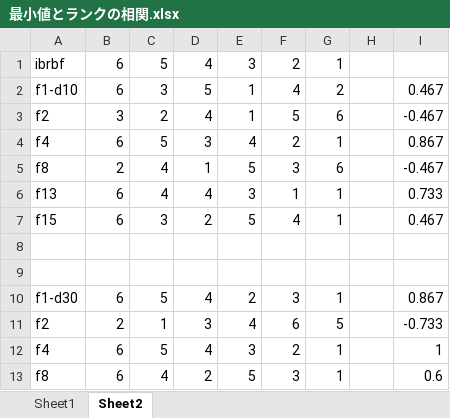
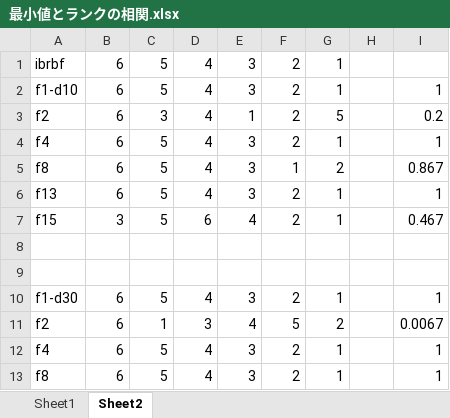
Before and after one commit to yukihanawa/SAEA_B4, an Excel workbook: 最小値とランクの相関.xlsx, sheet Sheet2, drawn as a sheet; only a part is shown; values as stored, in another font and other column widths than the file's, no borders; removed rows and columns are numbered as before the commit, all else as after; the diff covers the shown part only; the diff names each change by its address in the sheet, - before the commit and + after, or states it on an @@ line.

```diff
--- a/最小値とランクの相関.xlsx (sheet Sheet2)
+++ b/最小値とランクの相関.xlsx (sheet Sheet2)
-row 2: f1-d10 | 6 | 3 | 5 | 1 | 4 | 2 |  | 0.467
+row 2: f1-d10 | 6 | 5 | 4 | 3 | 2 | 1 |  | 1
-B3: 3
+B3: 6
-C3: 2
+C3: 3
-F3: 5
+F3: 2
-G3: 6
+G3: 5
-I3: -0.467
+I3: 0.2
-D4: 3
+D4: 4
-E4: 4
+E4: 3
-I4: 0.867
+I4: 1
-row 5: f8 | 2 | 4 | 1 | 5 | 3 | 6 |  | -0.467
+row 5: f8 | 6 | 5 | 4 | 3 | 1 | 2 |  | 0.867
-C6: 4
+C6: 5
-F6: 1
+F6: 2
-I6: 0.733
+I6: 1
-B7: 6
+B7: 3
-C7: 3
+C7: 5
-D7: 2
+D7: 6
-E7: 5
+E7: 4
-F7: 4
+F7: 2
-E10: 2
+E10: 3
-F10: 3
+F10: 2
-I10: 0.867
+I10: 1
-B11: 2
+B11: 6
-F11: 6
+F11: 5
-G11: 5
+G11: 2
-I11: -0.733
+I11: 0.0067
-C13: 4
+C13: 5
-D13: 2
+D13: 4
-E13: 5
+E13: 3
-F13: 3
+F13: 2
-I13: 0.6
+I13: 1
```
Also changed, not shown: 4 edited cells elsewhere in this sheet, sheet Sheet1, 15 other files.
